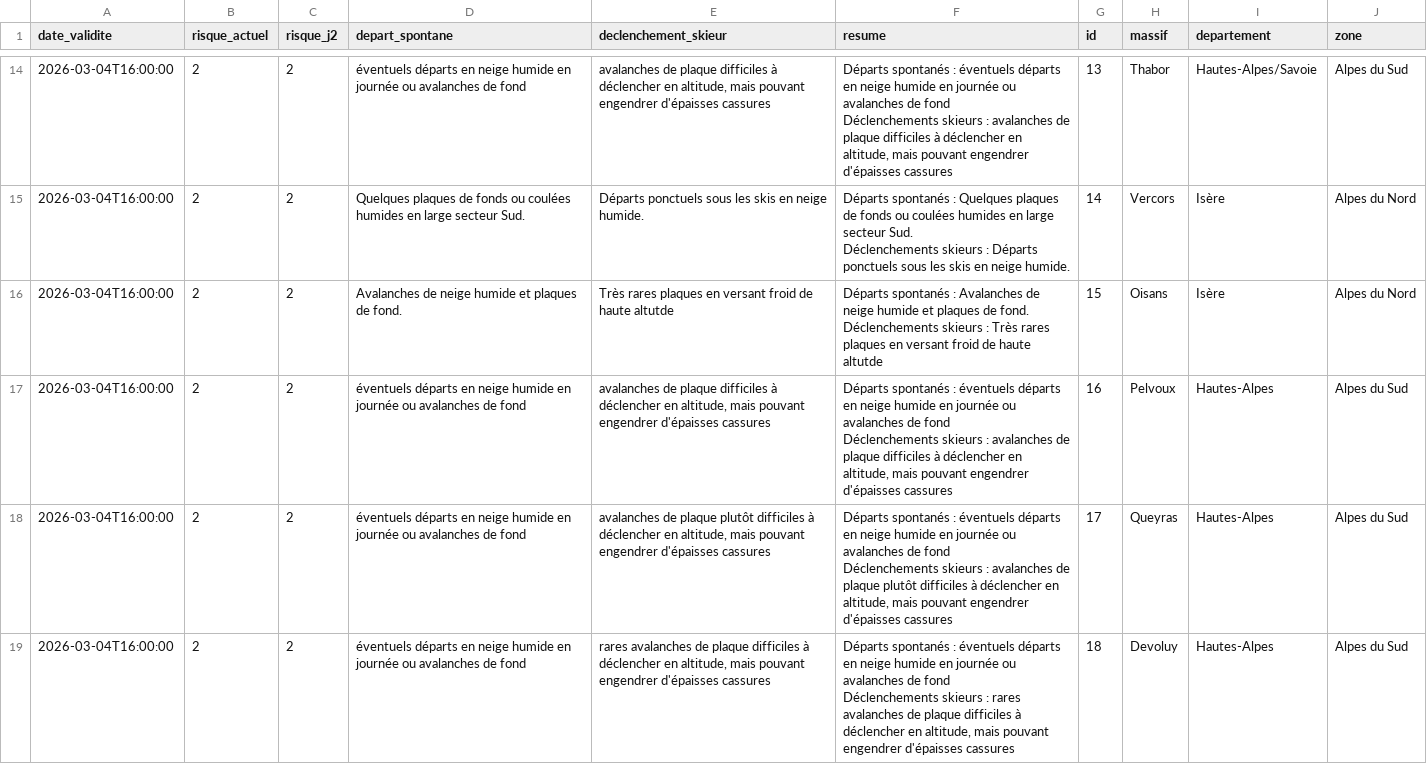
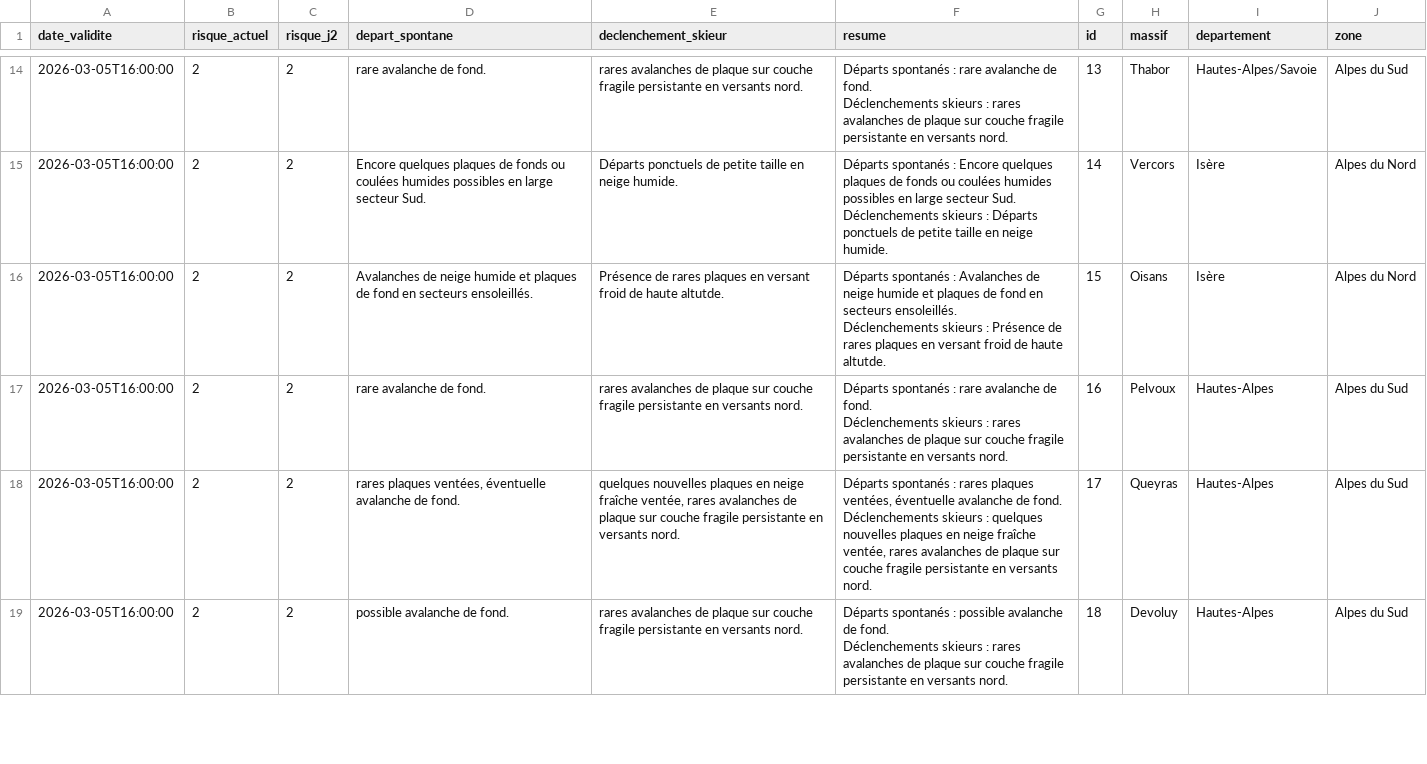
Before and after one commit to Tinevagio/Ski-touring-live, a CSV file: data/bera_latest.csv, drawn as a sheet; only a part is shown, gaps mark what is left out; ↵ is a line break in a cell; the diff covers the shown part only; the diff names each change by its address in the sheet, - before the commit and + after, or states it on an @@ line.

```diff
--- a/data/bera_latest.csv
+++ b/data/bera_latest.csv
-A14:A19 (date_validite): 2026-03-04T16:00:00
+A14:A19 (date_validite): 2026-03-05T16:00:00
-D14 (depart_spontane): éventuels départs en neige humide en journée ou avalanches de fond
+D14 (depart_spontane): rare avalanche de fond.
-E14 (declenchement_skieur): avalanches de plaque difficiles à déclencher en altitude, mais pouvant engendrer d'épaisses cassures
+E14 (declenchement_skieur): rares avalanches de plaque sur couche fragile persistante en versants nord.
-F14 (resume): …spontanés : éventuels départs en neige humide en journée ou avalanches de fond ↵ Déclenchements skieurs : avalanches de plaque difficiles à déclencher en altitude, mais pouvant engendrer d'épaisses cassures
+F14 (resume): …spontanés : rare avalanche de fond. ↵ Déclenchements skieurs : rares avalanches de plaque sur couche fragile persistante en versants nord.
-D15 (depart_spontane): Quelques plaques de fonds ou coulées humides en large…
+D15 (depart_spontane): Encore quelques plaques de fonds ou coulées humides possibles en large…
-E15 (declenchement_skieur): Départs ponctuels sous les skis en neige…
+E15 (declenchement_skieur): Départs ponctuels de petite taille en neige…
-F15 (resume): …spontanés : Quelques plaques de fonds ou coulées humides en large secteur Sud. ↵ Déclenchements skieurs : Départs ponctuels sous les skis en neige…
+F15 (resume): …spontanés : Encore quelques plaques de fonds ou coulées humides possibles en large secteur Sud. ↵ Déclenchements skieurs : Départs ponctuels de petite taille en neige…
-D16 (depart_spontane): …plaques de fond.
+D16 (depart_spontane): …plaques de fond en secteurs ensoleillés.
-E16 (declenchement_skieur): Très rares plaques en versant froid de haute altutde
+E16 (declenchement_skieur): Présence de rares plaques en versant froid de haute altutde.
-F16 (resume): …plaques de fond. ↵ Déclenchements skieurs : Très rares plaques en versant froid de haute altutde
+F16 (resume): …plaques de fond en secteurs ensoleillés. ↵ Déclenchements skieurs : Présence de rares plaques en versant froid de haute altutde.
-D17 (depart_spontane): éventuels départs en neige humide en journée ou avalanches de fond
+D17 (depart_spontane): rare avalanche de fond.
-E17 (declenchement_skieur): avalanches de plaque difficiles à déclencher en altitude, mais pouvant engendrer d'épaisses cassures
+E17 (declenchement_skieur): rares avalanches de plaque sur couche fragile persistante en versants nord.
-F17 (resume): …spontanés : éventuels départs en neige humide en journée ou avalanches de fond ↵ Déclenchements skieurs : avalanches de plaque difficiles à déclencher en altitude, mais pouvant engendrer d'épaisses cassures
+F17 (resume): …spontanés : rare avalanche de fond. ↵ Déclenchements skieurs : rares avalanches de plaque sur couche fragile persistante en versants nord.
-D18 (depart_spontane): éventuels départs en neige humide en journée ou avalanches de fond
+D18 (depart_spontane): rares plaques ventées, éventuelle avalanche de fond.
-E18 (declenchement_skieur): avalanches de plaque plutôt difficiles à déclencher en altitude, mais pouvant engendrer d'épaisses cassures
+E18 (declenchement_skieur): quelques nouvelles plaques en neige fraîche ventée, rares avalanches de plaque sur couche fragile persistante en versants nord.
-F18 (resume): …spontanés : éventuels départs en neige humide en journée ou avalanches de fond ↵ Déclenchements skieurs : avalanches de plaque plutôt difficiles à déclencher en altitude, mais pouvant engendrer d'épaisses cassures
+F18 (resume): …spontanés : rares plaques ventées, éventuelle avalanche de fond. ↵ Déclenchements skieurs : quelques nouvelles plaques en neige fraîche ventée, rares avalanches de plaque sur couche fragile persistante en versants nord.
-D19 (depart_spontane): éventuels départs en neige humide en journée ou avalanches de fond
+D19 (depart_spontane): possible avalanche de fond.
-E19 (declenchement_skieur): …de plaque difficiles à déclencher en altitude, mais pouvant engendrer d'épaisses cassures
+E19 (declenchement_skieur): …de plaque sur couche fragile persistante en versants nord.
-F19 (resume): …spontanés : éventuels départs en neige humide en journée ou avalanches de fond ↵ Déclenchements skieurs : rares avalanches de plaque difficiles à déclencher en altitude, mais pouvant engendrer d'épaisses cassures
+F19 (resume): …spontanés : possible avalanche de fond. ↵ Déclenchements skieurs : rares avalanches de plaque sur couche fragile persistante en versants nord.
```
Also changed, not shown: 113 edited cells elsewhere in this file.
